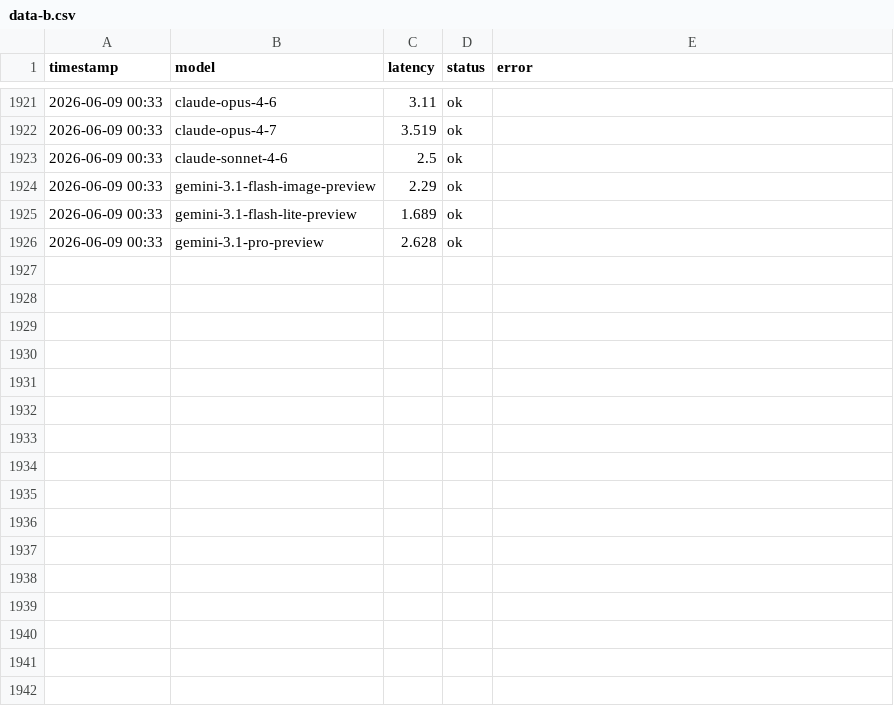
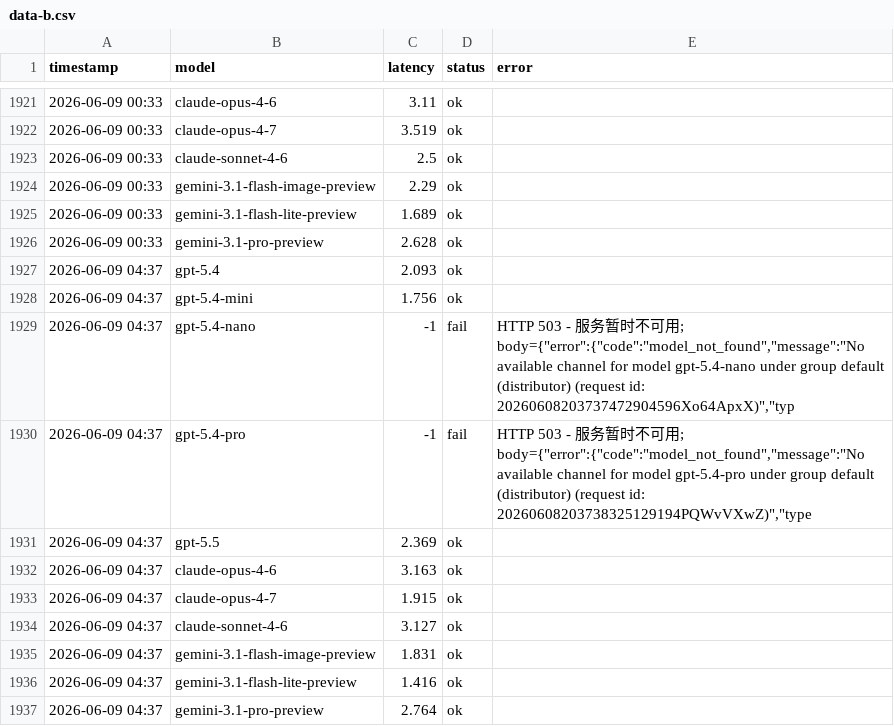
Before and after one commit to rongyinger/api-checker, a CSV file: docs/data-b.csv, drawn as a sheet; only a part is shown, gaps mark what is left out; the diff names each change by its address in the sheet, - before the commit and + after, or states it on an @@ line.

```diff
--- a/docs/data-b.csv
+++ b/docs/data-b.csv
+row 1927: 2026-06-09 04:37 | gpt-5.4 | 2.093 | ok
+row 1928: 2026-06-09 04:37 | gpt-5.4-mini | 1.756 | ok
+row 1929: 2026-06-09 04:37 | gpt-5.4-nano | -1 | fail | HTTP 503 - 服务暂时不可用; body={"error":{"code":"model_not_found","message":"No available channel for model gpt-5.4-nano under group default (distributor) (request id: 20260608203737472904596Xo64ApxX)","typ
+row 1930: 2026-06-09 04:37 | gpt-5.4-pro | -1 | fail | HTTP 503 - 服务暂时不可用; body={"error":{"code":"model_not_found","message":"No available channel for model gpt-5.4-pro under group default (distributor) (request id: 20260608203738325129194PQWvVXwZ)","type
+row 1931: 2026-06-09 04:37 | gpt-5.5 | 2.369 | ok
+row 1932: 2026-06-09 04:37 | claude-opus-4-6 | 3.163 | ok
+row 1933: 2026-06-09 04:37 | claude-opus-4-7 | 1.915 | ok
+row 1934: 2026-06-09 04:37 | claude-sonnet-4-6 | 3.127 | ok
+row 1935: 2026-06-09 04:37 | gemini-3.1-flash-image-preview | 1.831 | ok
+row 1936: 2026-06-09 04:37 | gemini-3.1-flash-lite-preview | 1.416 | ok
+row 1937: 2026-06-09 04:37 | gemini-3.1-pro-preview | 2.764 | ok
```
